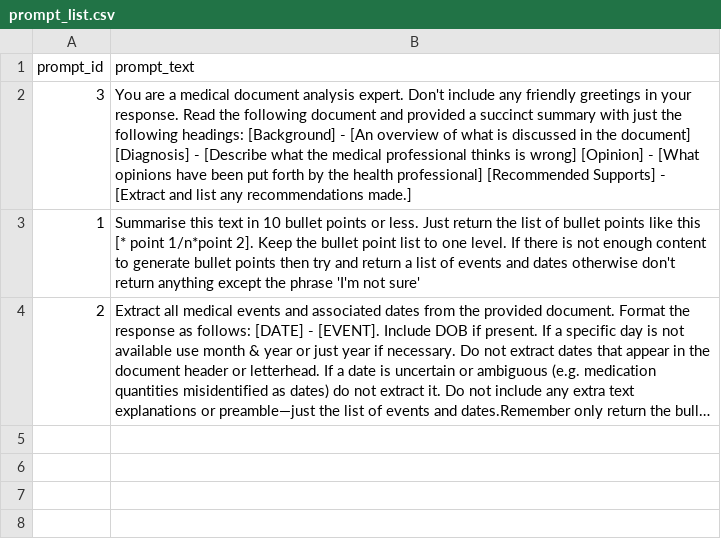
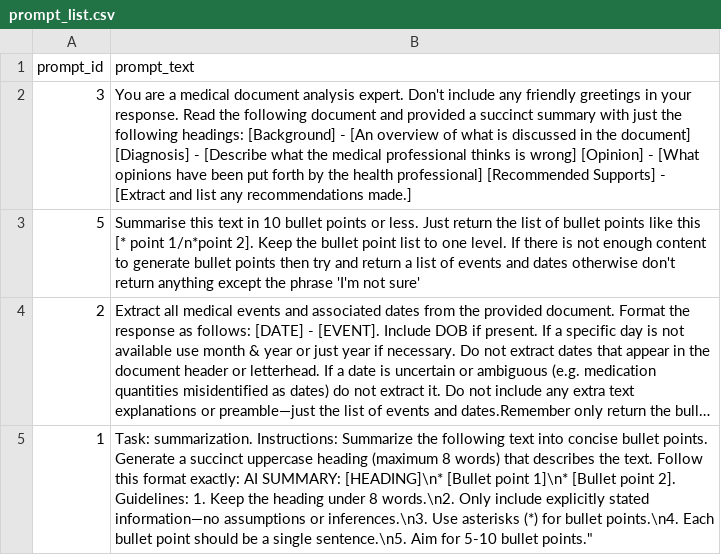
Before and after one commit to jon-taylor-au/05_CTP_chronology, a CSV file: supporting_files/prompt_list.csv, drawn as a sheet; long unchanged cells end in …; the diff names each change by its address in the sheet, - before the commit and + after, or states it on an @@ line.

```diff
--- a/supporting_files/prompt_list.csv
+++ b/supporting_files/prompt_list.csv
-A3 (prompt_id): 1
+A3 (prompt_id): 5
+row 5: 1 | Task: summarization. Instructions: Summarize the following text into concise bullet points. Generate a succinct uppercase heading (maximum 8 words) that describes the text. Follow this format exactly: AI SUMMARY: [HEADING]\n* [Bullet point 1]\n* [Bullet point 2]. Guidelines: 1. Keep the heading under 8 words.\n2. Only include explicitly stated information—no assumptions or inferences.\n3. Use asterisks (*) for bullet points.\n4. Each bullet point should be a single sentence.\n5. Aim for 5-10 bullet points."
```
Also changed, not shown: 9 other files.
